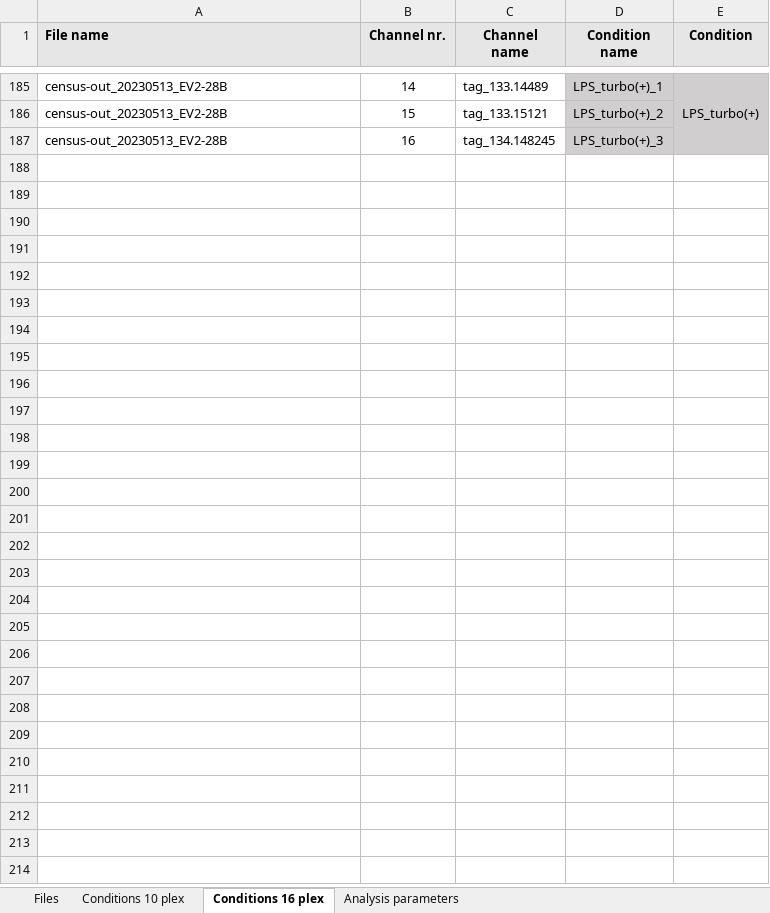
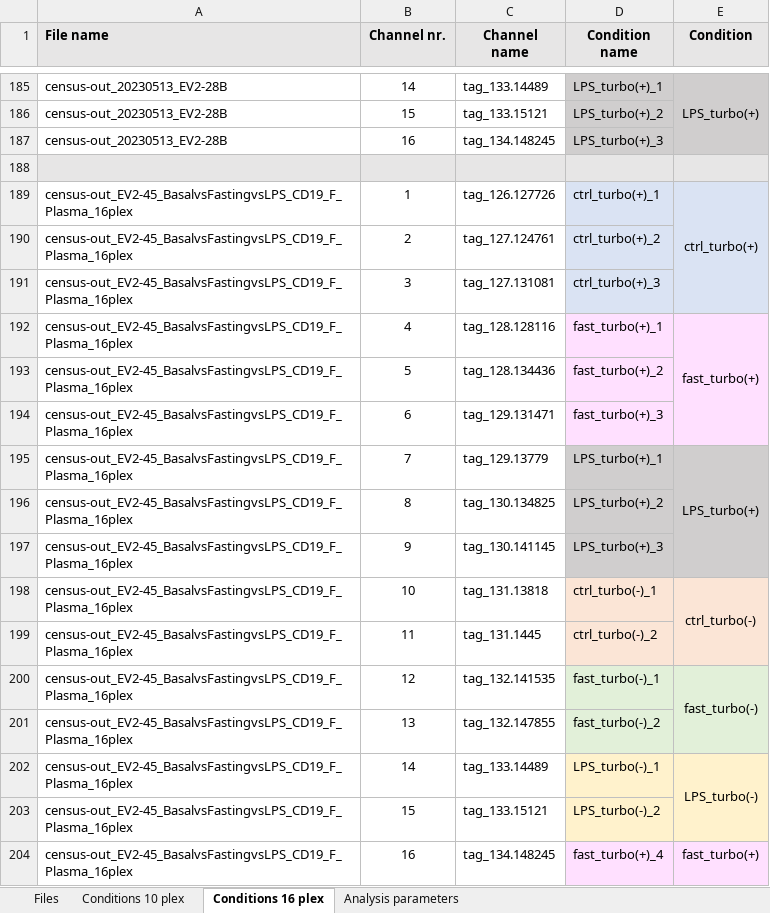
Before and after one commit to vinogradova-lab/cell-type-specific-proximity-labeling, an Excel workbook: templates/metadata_turbo_id.xlsx, sheet Conditions 16 plex, drawn as a sheet; only a part is shown, gaps mark what is left out; values as stored, in another font and other column widths than the file's, no borders; the diff names each change by its address in the sheet, - before the commit and + after, or states it on an @@ line.

Commit message:
fixes read me and metadata

```diff
--- a/templates/metadata_turbo_id.xlsx (sheet Conditions 16 plex)
+++ b/templates/metadata_turbo_id.xlsx (sheet Conditions 16 plex)
+row 188: (empty)
+row 189: census-out_EV2-45_BasalvsFastingvsLPS_CD19_F_Plasma_16plex | 1 | tag_126.127726 | ctrl_turbo(+)_1 | ctrl_turbo(+)
+row 190: census-out_EV2-45_BasalvsFastingvsLPS_CD19_F_Plasma_16plex | 2 | tag_127.124761 | ctrl_turbo(+)_2
+row 191: census-out_EV2-45_BasalvsFastingvsLPS_CD19_F_Plasma_16plex | 3 | tag_127.131081 | ctrl_turbo(+)_3
+row 192: census-out_EV2-45_BasalvsFastingvsLPS_CD19_F_Plasma_16plex | 4 | tag_128.128116 | fast_turbo(+)_1 | fast_turbo(+)
+row 193: census-out_EV2-45_BasalvsFastingvsLPS_CD19_F_Plasma_16plex | 5 | tag_128.134436 | fast_turbo(+)_2
+row 194: census-out_EV2-45_BasalvsFastingvsLPS_CD19_F_Plasma_16plex | 6 | tag_129.131471 | fast_turbo(+)_3
+row 195: census-out_EV2-45_BasalvsFastingvsLPS_CD19_F_Plasma_16plex | 7 | tag_129.13779 | LPS_turbo(+)_1 | LPS_turbo(+)
+row 196: census-out_EV2-45_BasalvsFastingvsLPS_CD19_F_Plasma_16plex | 8 | tag_130.134825 | LPS_turbo(+)_2
+row 197: census-out_EV2-45_BasalvsFastingvsLPS_CD19_F_Plasma_16plex | 9 | tag_130.141145 | LPS_turbo(+)_3
+row 198: census-out_EV2-45_BasalvsFastingvsLPS_CD19_F_Plasma_16plex | 10 | tag_131.13818 | ctrl_turbo(-)_1 | ctrl_turbo(-)
+row 199: census-out_EV2-45_BasalvsFastingvsLPS_CD19_F_Plasma_16plex | 11 | tag_131.1445 | ctrl_turbo(-)_2
+row 200: census-out_EV2-45_BasalvsFastingvsLPS_CD19_F_Plasma_16plex | 12 | tag_132.141535 | fast_turbo(-)_1 | fast_turbo(-)
+row 201: census-out_EV2-45_BasalvsFastingvsLPS_CD19_F_Plasma_16plex | 13 | tag_132.147855 | fast_turbo(-)_2
+row 202: census-out_EV2-45_BasalvsFastingvsLPS_CD19_F_Plasma_16plex | 14 | tag_133.14489 | LPS_turbo(-)_1 | LPS_turbo(-)
+row 203: census-out_EV2-45_BasalvsFastingvsLPS_CD19_F_Plasma_16plex | 15 | tag_133.15121 | LPS_turbo(-)_2
+row 204: census-out_EV2-45_BasalvsFastingvsLPS_CD19_F_Plasma_16plex | 16 | tag_134.148245 | fast_turbo(+)_4 | fast_turbo(+)
```
Also changed, not shown: sheet Files, sheet Analysis parameters, charts or pictures, 1 other file.
